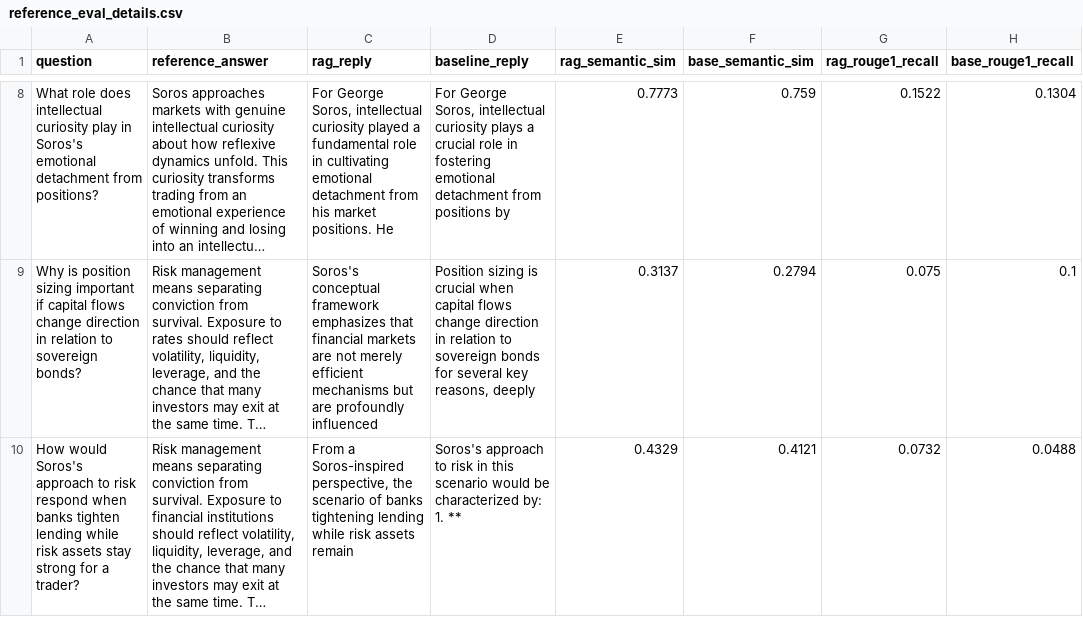
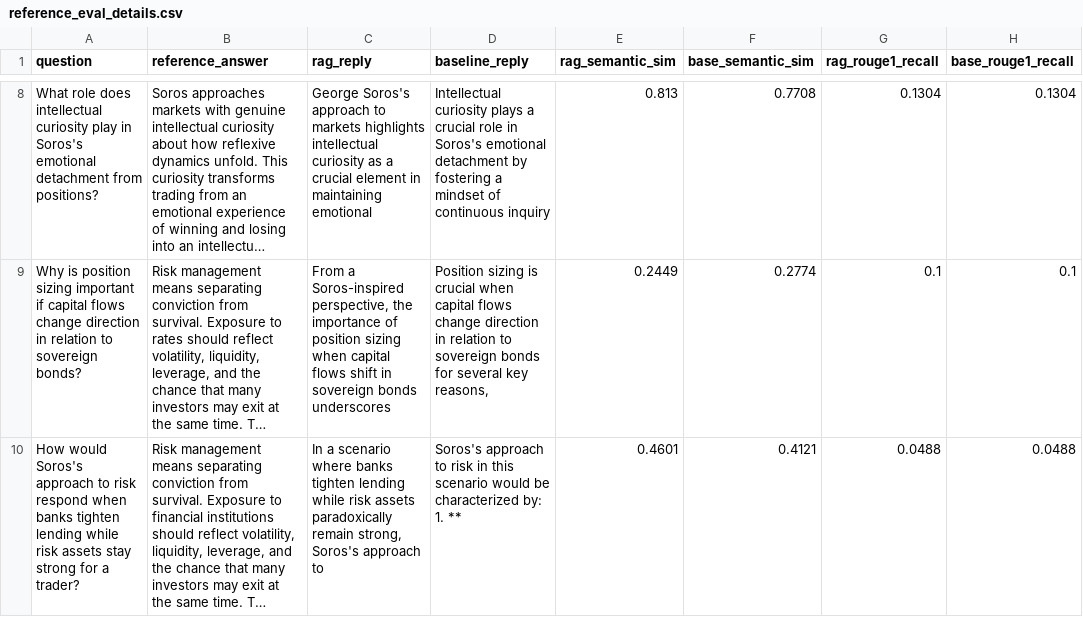
Before and after one commit to Gagancm/Soros-chatbot, a CSV file: evals_reference/results/reference_eval_details.csv, drawn as a sheet; only a part is shown, gaps mark what is left out; long unchanged cells end in …; the diff covers the shown part only; the diff names each change by its address in the sheet, - before the commit and + after, or states it on an @@ line.

```diff
--- a/evals_reference/results/reference_eval_details.csv
+++ b/evals_reference/results/reference_eval_details.csv
-C8 (rag_reply): For George Soros, intellectual curiosity played a fundamental role in cultivating emotional detachment from his market positions. He
+C8 (rag_reply): George Soros's approach to markets highlights intellectual curiosity as a crucial element in maintaining emotional
-D8 (baseline_reply): For George Soros, intellectual curiosity plays a crucial role in fostering emotional detachment from positions by
+D8 (baseline_reply): Intellectual curiosity plays a crucial role in Soros's emotional detachment by fostering a mindset of continuous inquiry
-E8 (rag_semantic_sim): 0.7773
+E8 (rag_semantic_sim): 0.813
-F8 (base_semantic_sim): 0.759
+F8 (base_semantic_sim): 0.7708
-G8 (rag_rouge1_recall): 0.1522
+G8 (rag_rouge1_recall): 0.1304
-C9 (rag_reply): Soros's conceptual framework emphasizes that financial markets are not merely efficient mechanisms but are profoundly influenced
+C9 (rag_reply): From a Soros-inspired perspective, the importance of position sizing when capital flows shift in sovereign bonds underscores
-D9 (baseline_reply): …key reasons, deeply
+D9 (baseline_reply): …key reasons,
-E9 (rag_semantic_sim): 0.3137
+E9 (rag_semantic_sim): 0.2449
-F9 (base_semantic_sim): 0.2794
+F9 (base_semantic_sim): 0.2774
-G9 (rag_rouge1_recall): 0.075
+G9 (rag_rouge1_recall): 0.1
-C10 (rag_reply): From a Soros-inspired perspective, the scenario of banks tightening lending while risk assets remain
+C10 (rag_reply): In a scenario where banks tighten lending while risk assets paradoxically remain strong, Soros's approach to
-E10 (rag_semantic_sim): 0.4329
+E10 (rag_semantic_sim): 0.4601
-G10 (rag_rouge1_recall): 0.0732
+G10 (rag_rouge1_recall): 0.0488
```
Also changed, not shown: 115 edited cells elsewhere in this file, evals_reference/results/reference_eval_summary.csv.
